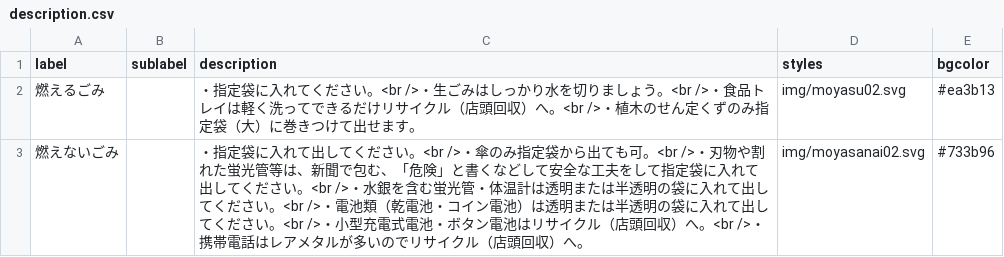
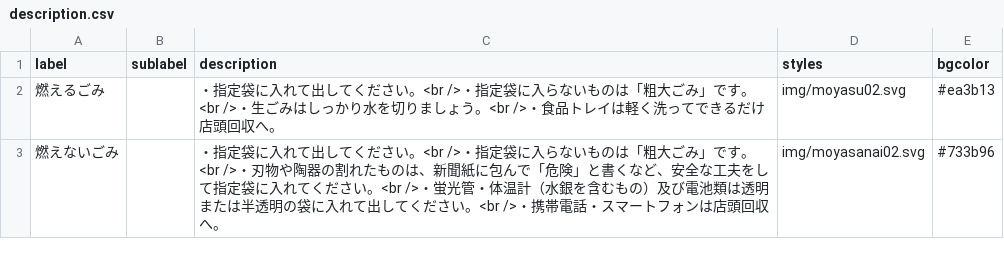
Before and after one commit to horiyo/saga5374, a CSV file: data/description.csv, drawn as a sheet; only a part is shown; the diff covers the shown part only.

Commit message:
update 燃えるゴミ等の注意事項の文言を修正

```diff
--- a/data/description.csv
+++ b/data/description.csv
@@ -1,3 +1,3 @@
 label,sublabel,description,styles,bgcolor
-燃えるごみ,,・指定袋に入れてください。<br />・生ごみはしっかり水を切りましょう。<br />・食品トレイは軽く洗ってできるだけリサイクル（店頭回収）へ。<br />・植木のせん定くずのみ指定袋（大）に巻きつけて出せます。,img/moyasu02.svg,#ea3b13
-燃えないごみ,,・指定袋に入れて出してください。<br />・傘のみ指定袋から出ても可。<br />・刃物や割れた蛍光管等は、新聞で包む、「危険」と書くなどして安全な工夫をして指定袋に入れて出してください。<br />・水銀を含む蛍光管・体温計は透明または半透明の袋に入れて出してください。<br />・電池類（乾電池・コイン電池）は透明または半透明の袋に入れて出してください。<br />・小型充電式電池・ボタン電池はリサイクル（店頭回収）へ。<br />・携帯電話はレアメタルが多いのでリサイクル（店頭回収）へ。,img/moyasanai02.svg,#733b96
+燃えるごみ,,・指定袋に入れて出してください。<br />・指定袋に入らないものは「粗大ごみ」です。<br />・生ごみはしっかり水を切りましょう。<br />・食品トレイは軽く洗ってできるだけ店頭回収へ。,img/moyasu02.svg,#ea3b13
+燃えないごみ,,・指定袋に入れて出してください。<br />・指定袋に入らないものは「粗大ごみ」です。<br />・刃物や陶器の割れたものは、新聞紙に包んで「危険」と書くなど、安全な工夫をして指定袋に入れてください。<br />・蛍光管・体温計（水銀を含むもの）及び電池類は透明または半透明の袋に入れて出してください。<br />・携帯電話・スマートフォンは店頭回収へ。,img/moyasanai02.svg,#733b96
```
Also changed, not shown: 2 edited cells elsewhere in this file.
